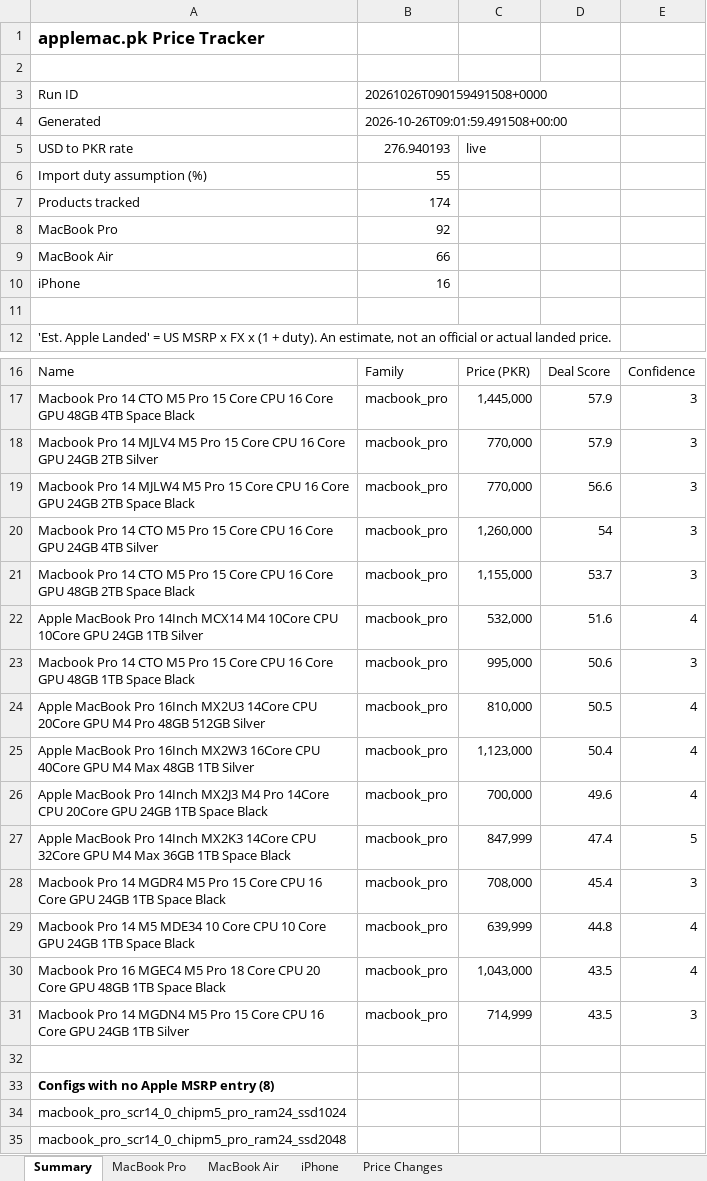
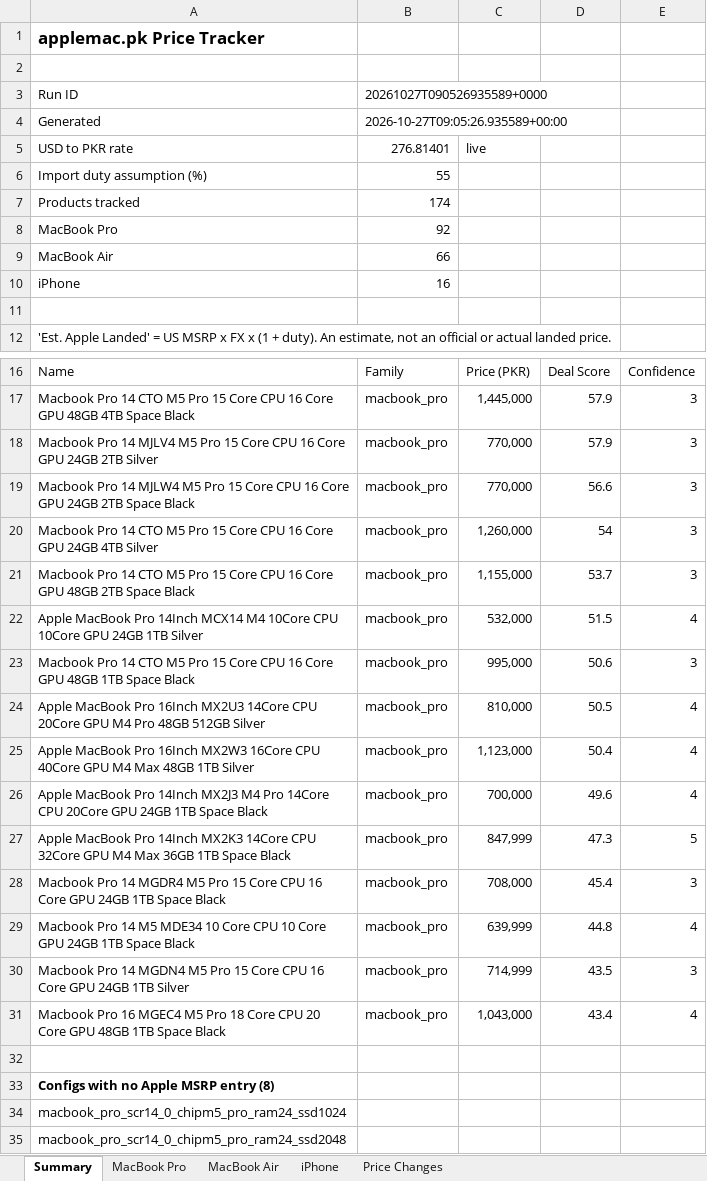
Before and after one commit to MrErrorSan/applemac-pk-tracker, an Excel workbook: web/downloads/applemac-prices.xlsx, sheet Summary, drawn as a sheet; only a part is shown, gaps mark what is left out; values as stored, in another font and other column widths than the file's, no borders; removed rows and columns are numbered as before the commit, all else as after; the diff names each change by its address in the sheet, - before the commit and + after, or states it on an @@ line.

```diff
--- a/web/downloads/applemac-prices.xlsx (sheet Summary)
+++ b/web/downloads/applemac-prices.xlsx (sheet Summary)
-B3: 20261026T090159491508+0000
+B3: 20261027T090526935589+0000
-B4: 2026-10-26T09:01:59.491508+00:00
+B4: 2026-10-27T09:05:26.935589+00:00
-B5: 276.940193
+B5: 276.81401
-D22: 51.6
+D22: 51.5
-D27: 47.4
+D27: 47.3
-row 30: Macbook Pro 16 MGEC4 M5 Pro 18 Core CPU 20 Core GPU 48GB 1TB Space Black | macbook_pro | 1,043,000 | 43.5 | 4
+row 31: Macbook Pro 16 MGEC4 M5 Pro 18 Core CPU 20 Core GPU 48GB 1TB Space Black | macbook_pro | 1,043,000 | 43.4 | 4
```
Also changed, not shown: sheet MacBook Pro, sheet MacBook Air, sheet iPhone, 7 other files.
